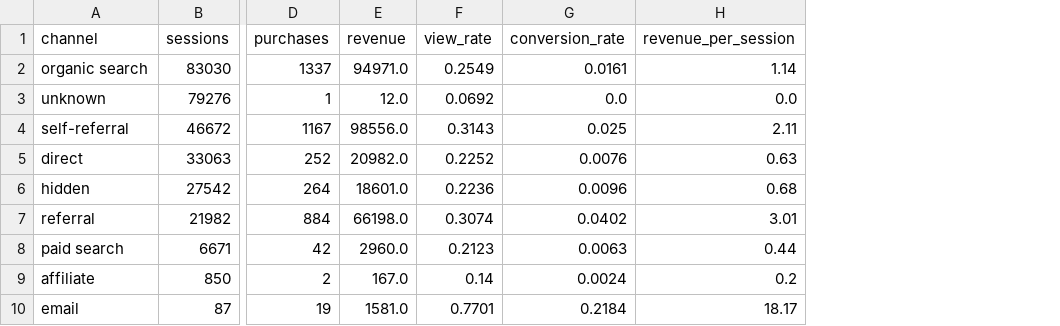
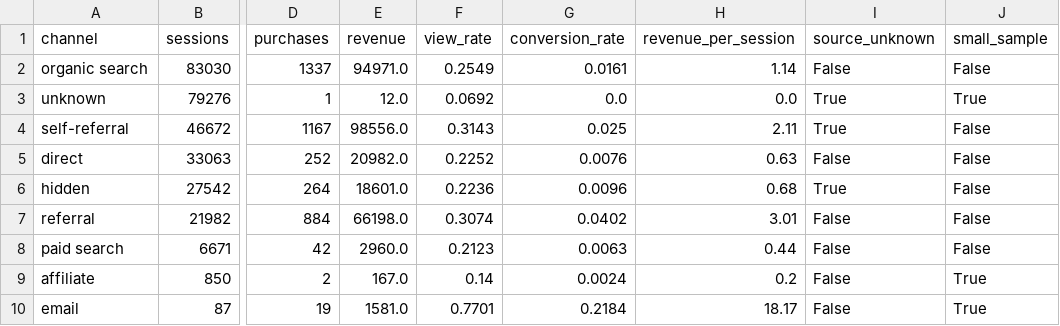
Before and after one commit to luispalola/ga4-funnel-analysis, a CSV file: outputs/clean_channels.csv, drawn as a sheet; only a part is shown, gaps mark what is left out; the diff names each change by its address in the sheet, - before the commit and + after, or states it on an @@ line.

Commit message:
add source unknown and small sample flags to channels

```diff
--- a/outputs/clean_channels.csv
+++ b/outputs/clean_channels.csv
+column I (source_unknown), rows 2-10: False | True | True | False | True | False | False | False | False
+column J (small_sample), rows 2-10: False | True | False | False | False | False | False | True | True
```
Also changed, not shown: 2 other files.
